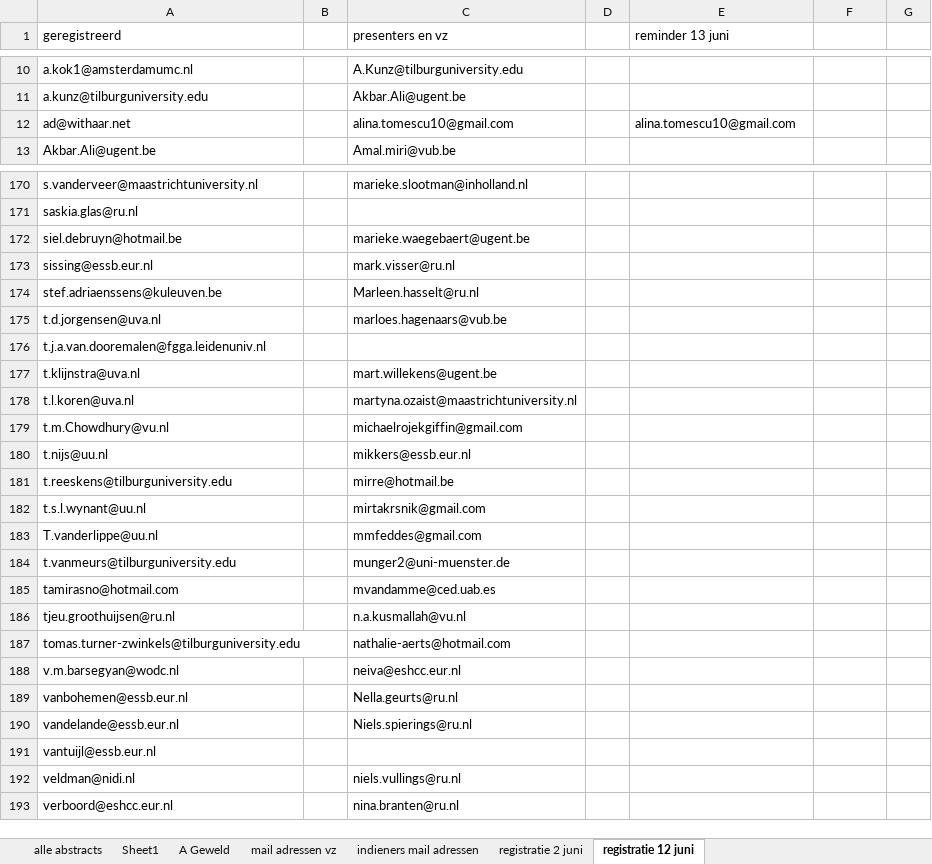
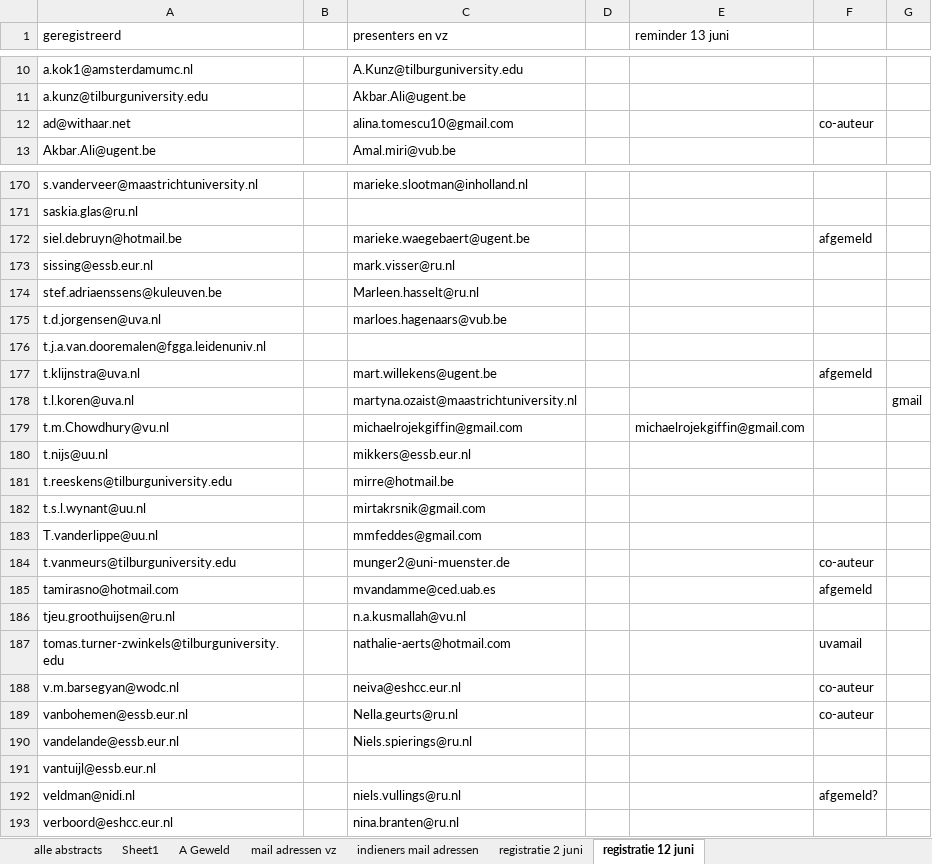
Before and after one commit to jaspermuis/dvds2025, an Excel workbook: docs/paper_total_sessies_2025_2.xlsx, sheet registratie 12 juni, drawn as a sheet; only a part is shown, gaps mark what is left out; values as stored, in another font and other column widths than the file's, no borders; the diff covers the shown part only; the diff names each change by its address in the sheet, - before the commit and + after, or states it on an @@ line.

```diff
--- a/docs/paper_total_sessies_2025_2.xlsx (sheet registratie 12 juni)
+++ b/docs/paper_total_sessies_2025_2.xlsx (sheet registratie 12 juni)
-E12 (reminder 13 juni): alina.tomescu10@gmail.com
+E12 (reminder 13 juni): (empty)
-F12: (empty)
+F12: co-auteur
-F172: (empty)
+F172: afgemeld
-F177: (empty)
+F177: afgemeld
-G178: (empty)
+G178: gmail
-E179 (reminder 13 juni): (empty)
+E179 (reminder 13 juni): michaelrojekgiffin@gmail.com
-F184: (empty)
+F184: co-auteur
-F185: (empty)
+F185: afgemeld
-F187: (empty)
+F187: uvamail
-F188:F189: (empty)
+F188:F189: co-auteur
-F192: (empty)
+F192: afgemeld?
```
Also changed, not shown: 2 added rows, 44 edited cells and cell formats elsewhere in this sheet, sheet alle abstracts, paper_total_sessies_2025_2.xlsx, 7 other files.
